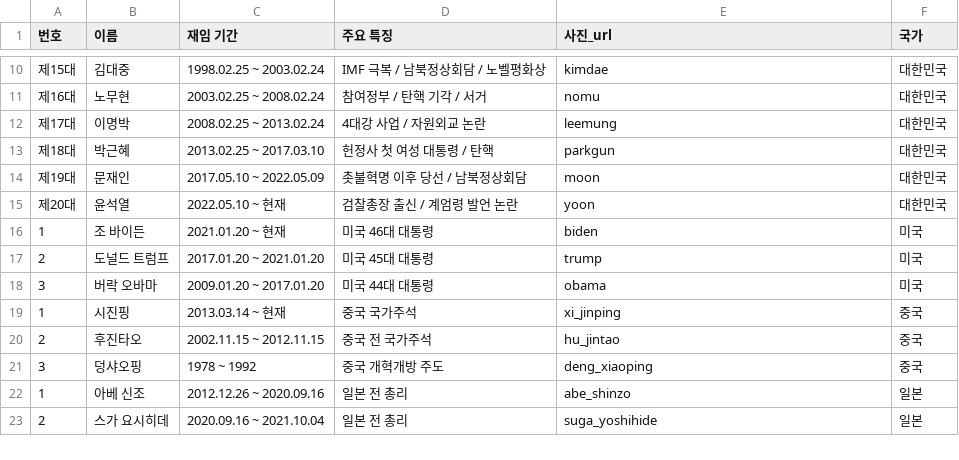
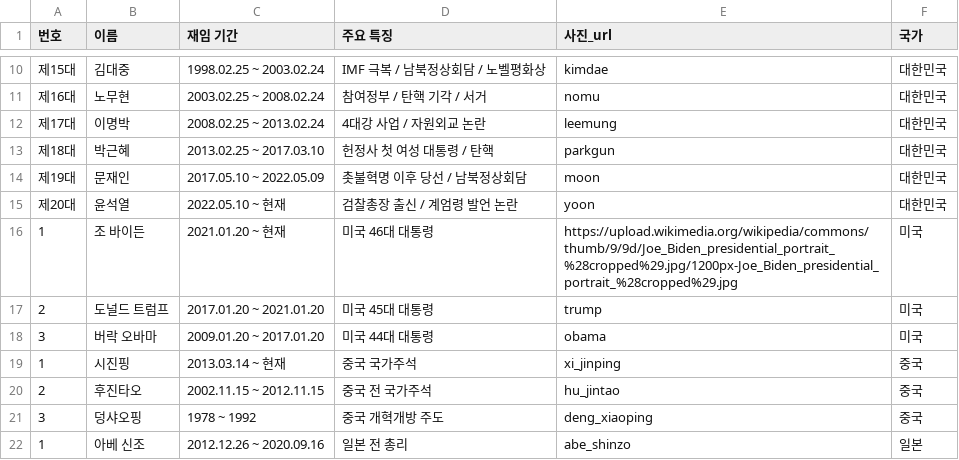
Before and after one commit to chorople1124/25aiprj, a CSV file: presidents.csv, drawn as a sheet; only a part is shown, gaps mark what is left out; the shorter side is filled out with more unchanged rows.

Commit message:
Update presidents.csv

```diff
--- a/presidents.csv
+++ b/presidents.csv
@@ -15,3 +15,3 @@
 제20대,윤석열,2022.05.10 ~ 현재,검찰총장 출신 / 계엄령 발언 논란,yoon,대한민국
-1,조 바이든,2021.01.20 ~ 현재,미국 46대 대통령,biden,미국
+1,조 바이든,2021.01.20 ~ 현재,미국 46대 대통령,https://upload.wikimedia.org/wikipedia/commons/thumb/9/9d/Joe_Biden_presidential_portrait_%28cropped%29.jpg/1200px-Joe_Biden_presidential_portrait_%28cropped%29.jpg,미국
 2,도널드 트럼프,2017.01.20 ~ 2021.01.20,미국 45대 대통령,trump,미국
```
